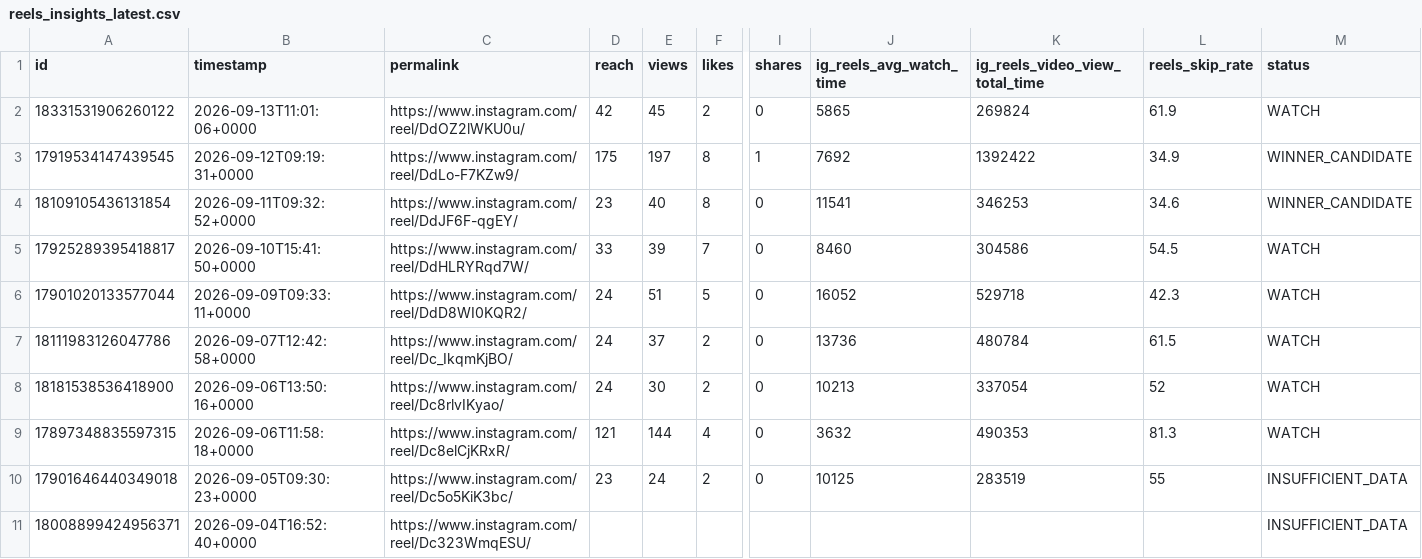
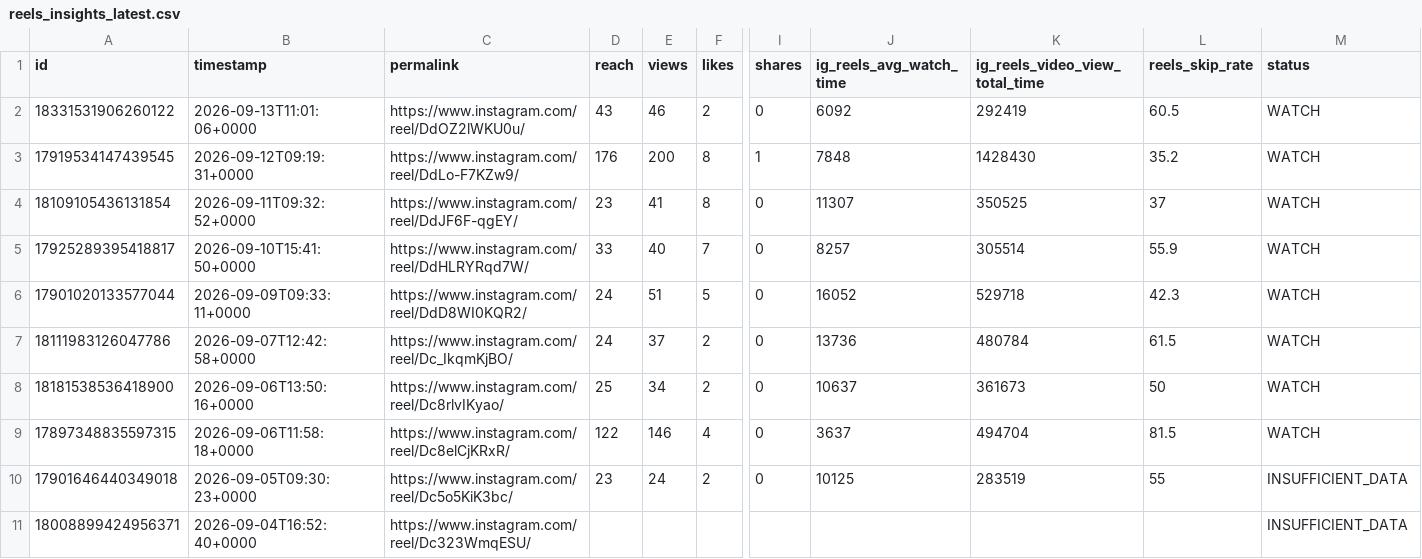
Before and after one commit to Igoranik/yorkie-insights-automation, a CSV file: data/reels_insights_latest.csv, drawn as a sheet; only a part is shown, gaps mark what is left out; the diff names each change by its address in the sheet, - before the commit and + after, or states it on an @@ line.

```diff
--- a/data/reels_insights_latest.csv
+++ b/data/reels_insights_latest.csv
-D2 (reach): 42
+D2 (reach): 43
-E2 (views): 45
+E2 (views): 46
-J2 (ig_reels_avg_watch_time): 5865
+J2 (ig_reels_avg_watch_time): 6092
-K2 (ig_reels_video_view_total_time): 269824
+K2 (ig_reels_video_view_total_time): 292419
-L2 (reels_skip_rate): 61.9
+L2 (reels_skip_rate): 60.5
-D3 (reach): 175
+D3 (reach): 176
-E3 (views): 197
+E3 (views): 200
-J3 (ig_reels_avg_watch_time): 7692
+J3 (ig_reels_avg_watch_time): 7848
-K3 (ig_reels_video_view_total_time): 1392422
+K3 (ig_reels_video_view_total_time): 1428430
-L3 (reels_skip_rate): 34.9
+L3 (reels_skip_rate): 35.2
-M3:M4 (status): WINNER_CANDIDATE
+M3:M4 (status): WATCH
-E4 (views): 40
+E4 (views): 41
-J4 (ig_reels_avg_watch_time): 11541
+J4 (ig_reels_avg_watch_time): 11307
-K4 (ig_reels_video_view_total_time): 346253
+K4 (ig_reels_video_view_total_time): 350525
-L4 (reels_skip_rate): 34.6
+L4 (reels_skip_rate): 37
-E5 (views): 39
+E5 (views): 40
-J5 (ig_reels_avg_watch_time): 8460
+J5 (ig_reels_avg_watch_time): 8257
-K5 (ig_reels_video_view_total_time): 304586
+K5 (ig_reels_video_view_total_time): 305514
-L5 (reels_skip_rate): 54.5
+L5 (reels_skip_rate): 55.9
-D8 (reach): 24
+D8 (reach): 25
-E8 (views): 30
+E8 (views): 34
-J8 (ig_reels_avg_watch_time): 10213
+J8 (ig_reels_avg_watch_time): 10637
-K8 (ig_reels_video_view_total_time): 337054
+K8 (ig_reels_video_view_total_time): 361673
-L8 (reels_skip_rate): 52
+L8 (reels_skip_rate): 50
-D9 (reach): 121
+D9 (reach): 122
-E9 (views): 144
+E9 (views): 146
-J9 (ig_reels_avg_watch_time): 3632
+J9 (ig_reels_avg_watch_time): 3637
-K9 (ig_reels_video_view_total_time): 490353
+K9 (ig_reels_video_view_total_time): 494704
-L9 (reels_skip_rate): 81.3
+L9 (reels_skip_rate): 81.5
```
Also changed, not shown: 3 other files.
